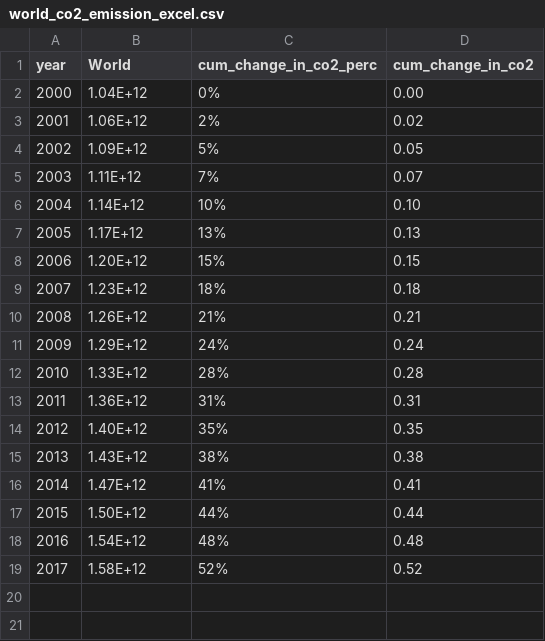
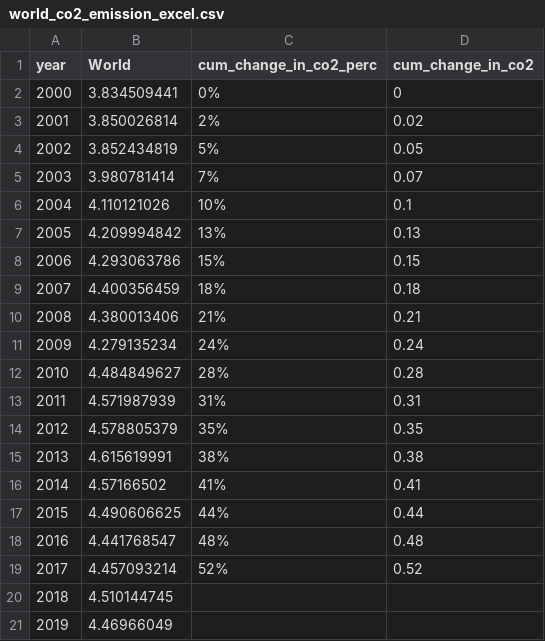
Before and after one commit to MusthafaAltaf/fit3179-assignment2, a CSV file: data/world_co2_emission_excel.csv, drawn as a sheet.

Commit message:
modified data

```diff
--- a/data/world_co2_emission_excel.csv
+++ b/data/world_co2_emission_excel.csv
@@ -1,19 +1,21 @@
 year,World,cum_change_in_co2_perc,cum_change_in_co2
-2000,1.04E+12,0%,0.00
-2001,1.06E+12,2%,0.02
-2002,1.09E+12,5%,0.05
-2003,1.11E+12,7%,0.07
-2004,1.14E+12,10%,0.10
-2005,1.17E+12,13%,0.13
-2006,1.20E+12,15%,0.15
-2007,1.23E+12,18%,0.18
-2008,1.26E+12,21%,0.21
-2009,1.29E+12,24%,0.24
-2010,1.33E+12,28%,0.28
-2011,1.36E+12,31%,0.31
-2012,1.40E+12,35%,0.35
-2013,1.43E+12,38%,0.38
-2014,1.47E+12,41%,0.41
-2015,1.50E+12,44%,0.44
-2016,1.54E+12,48%,0.48
-2017,1.58E+12,52%,0.52
+2000,3.834509441,0%,0
+2001,3.850026814,2%,0.02
+2002,3.852434819,5%,0.05
+2003,3.980781414,7%,0.07
+2004,4.110121026,10%,0.1
+2005,4.209994842,13%,0.13
+2006,4.293063786,15%,0.15
+2007,4.400356459,18%,0.18
+2008,4.380013406,21%,0.21
+2009,4.279135234,24%,0.24
+2010,4.484849627,28%,0.28
+2011,4.571987939,31%,0.31
+2012,4.578805379,35%,0.35
+2013,4.615619991,38%,0.38
+2014,4.57166502,41%,0.41
+2015,4.490606625,44%,0.44
+2016,4.441768547,48%,0.48
+2017,4.457093214,52%,0.52
+2018,4.510144745,,
+2019,4.46966049,,
```
